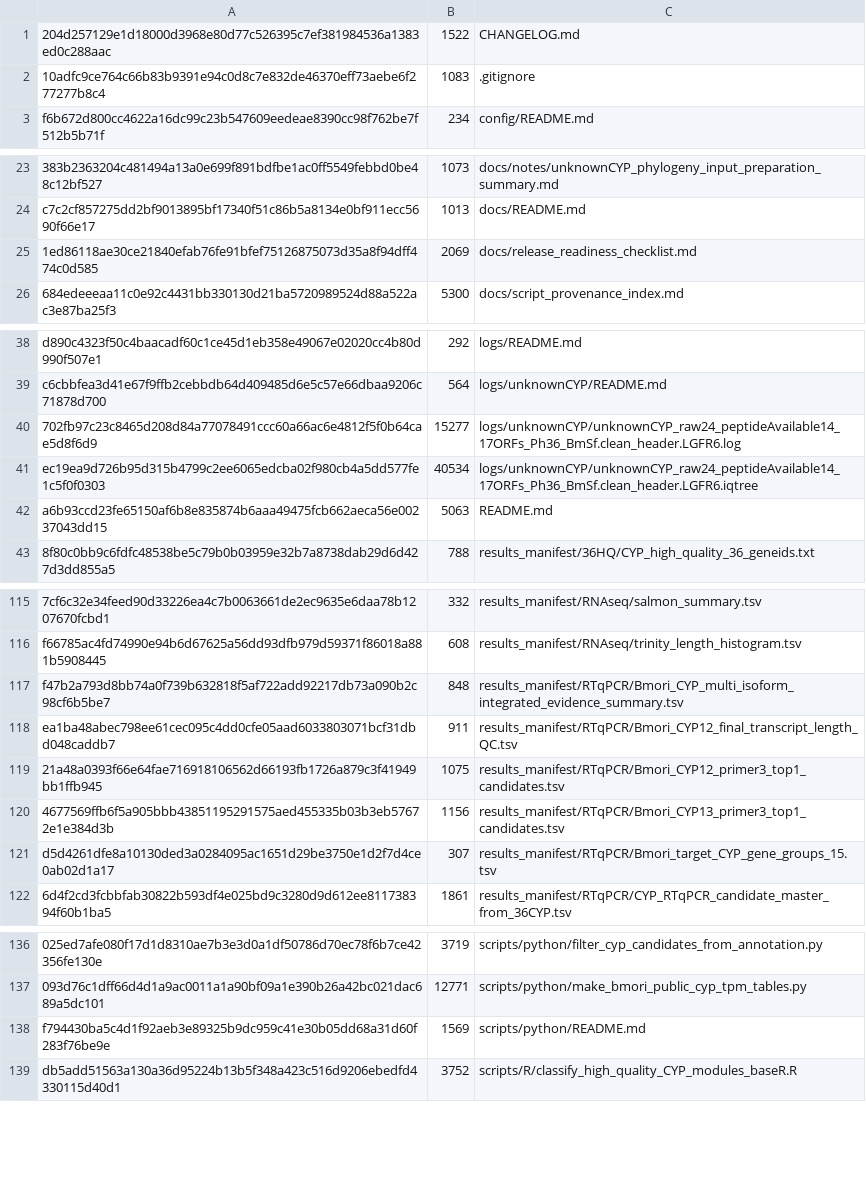
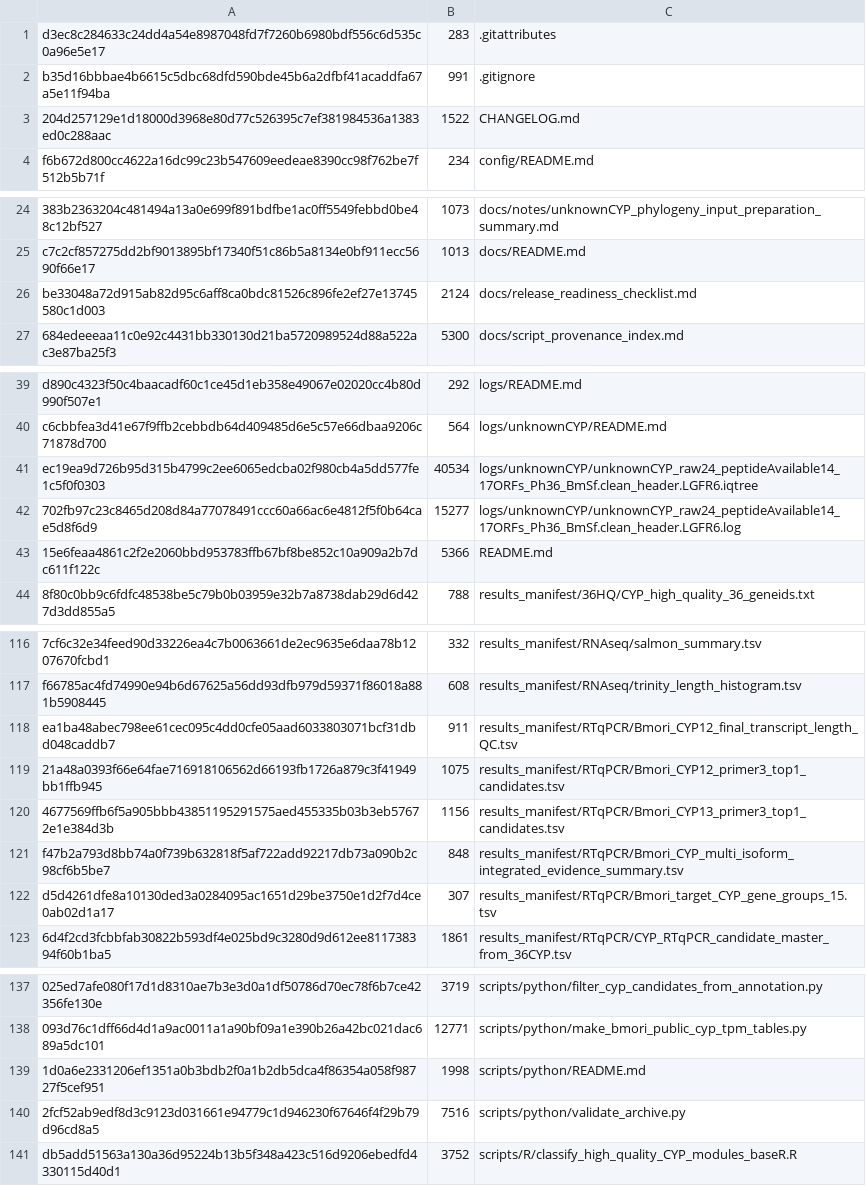
Before and after one commit to DoubleSbond/RNA-seq-study, a TSV file: logs/hpc_recovery/public_archive_sha256.tsv, drawn as a sheet; only a part is shown, gaps mark what is left out; removed rows and columns are numbered as before the commit, all else as after; the diff covers the shown part only; the diff names each change by its address in the sheet, - before the commit and + after, or states it on an @@ line.

Commit message:
Add public archive validation checks
- add local archive QA validator for required paths, checksums, tracked-file policy, and sensitive text scan
- document the validator in README, Python script README, and release checklist
- extend text EOL attributes and refresh public SHA256 entries

```diff
--- a/logs/hpc_recovery/public_archive_sha256.tsv
+++ b/logs/hpc_recovery/public_archive_sha256.tsv
+row 1: d3ec8c284633c24dd4a54e8987048fd7f7260b6980bdf556c6d535c0a96e5e17 | 283 | .gitattributes
+row 2: b35d16bbbae4b6615c5dbc68dfd590bde45b6a2dfbf41acaddfa67a5e11f94ba | 991 | .gitignore
-row 2: 10adfc9ce764c66b83b9391e94c0d8c7e832de46370eff73aebe6f277277b8c4 | 1083 | .gitignore
-row 25: 1ed86118ae30ce21840efab76fe91bfef75126875073d35a8f94dff474c0d585 | 2069 | docs/release_readiness_checklist.md
+row 26: be33048a72d915ab82d95c6aff8ca0bdc81526c896fe2ef27e13745580c1d003 | 2124 | docs/release_readiness_checklist.md
-row 42: a6b93ccd23fe65150af6b8e835874b6aaa49475fcb662aeca56e00237043dd15 | 5063 | README.md
+row 43: 15e6feaa4861c2f2e2060bbd953783ffb67bf8be852c10a909a2b7dc611f122c | 5366 | README.md
@@ row 117 moved to row 121: f47b2a793d8bb74a0f739b632818f5af722add92… @@
-row 138: f794430ba5c4d1f92aeb3e89325b9dc959c41e30b05dd68a31d60f283f76be9e | 1569 | scripts/python/README.md
+row 139: 1d0a6e2331206ef1351a0b3bdb2f0a1b2db5dca4f86354a058f98727f5cef951 | 1998 | scripts/python/README.md
+row 140: 2fcf52ab9edf8d3c9123d031661e94779c1d946230f67646f4f29b79d96cd8a5 | 7516 | scripts/python/validate_archive.py
```
Also changed, not shown: 1 moved row elsewhere in this file, 5 other files.
